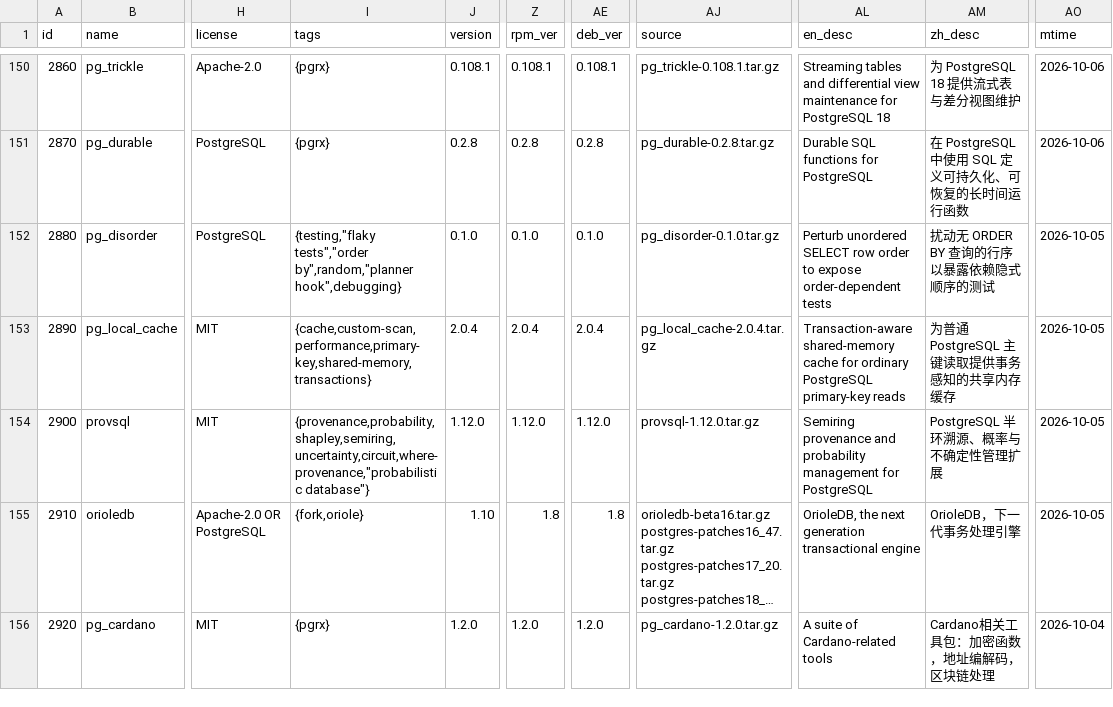
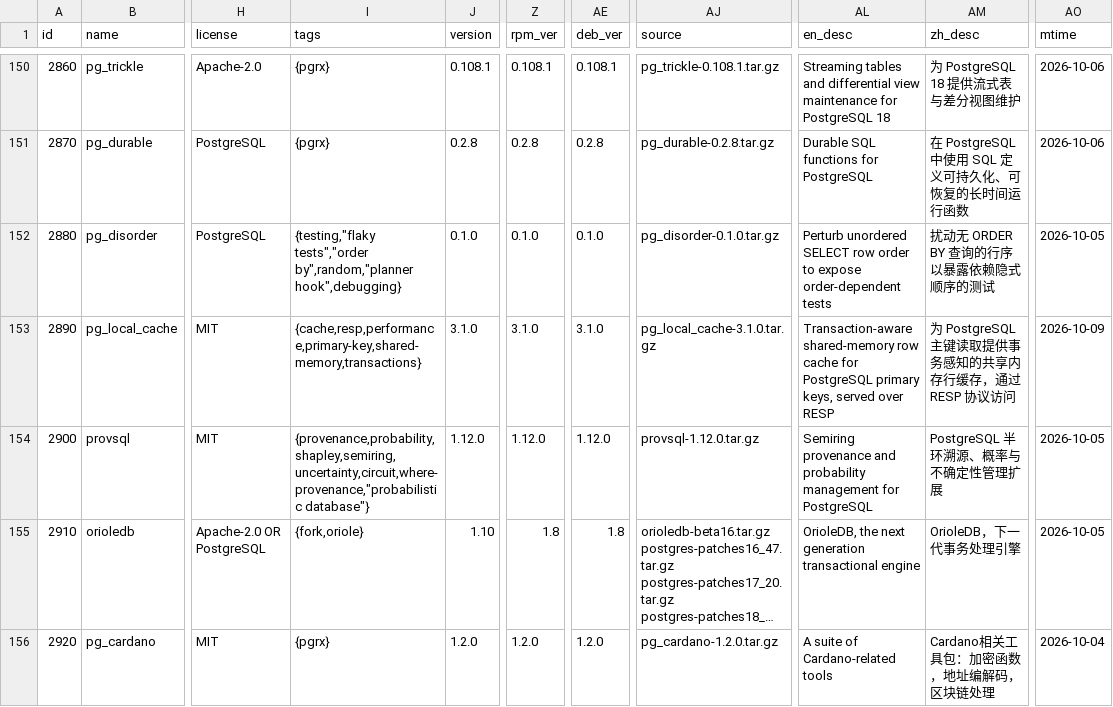
Before and after one commit to pgsty/pgext, a CSV file: db/extension.csv, drawn as a sheet; only a part is shown, gaps mark what is left out; long unchanged cells end in …; the diff names each change by its address in the sheet, - before the commit and + after, or states it on an @@ line.

```diff
--- a/db/extension.csv
+++ b/db/extension.csv
-I153 (tags): {cache,custom-scan,performance,primary-key,shared-memory,transactions}
+I153 (tags): {cache,resp,performance,primary-key,shared-memory,transactions}
-J153 (version): 2.0.4
+J153 (version): 3.1.0
-Z153 (rpm_ver): 2.0.4
+Z153 (rpm_ver): 3.1.0
-AE153 (deb_ver): 2.0.4
+AE153 (deb_ver): 3.1.0
-AJ153 (source): pg_local_cache-2.0.4.tar.gz
+AJ153 (source): pg_local_cache-3.1.0.tar.gz
-AL153 (en_desc): Transaction-aware shared-memory cache for ordinary PostgreSQL primary-key reads
+AL153 (en_desc): Transaction-aware shared-memory row cache for PostgreSQL primary keys, served over RESP
-AM153 (zh_desc): 为普通 PostgreSQL 主键读取提供事务感知的共享内存缓存
+AM153 (zh_desc): 为 PostgreSQL 主键读取提供事务感知的共享内存行缓存，通过 RESP 协议访问
-AO153 (mtime): 2026-10-05
+AO153 (mtime): 2026-10-09
```
Also changed, not shown: db/changelog.csv.
